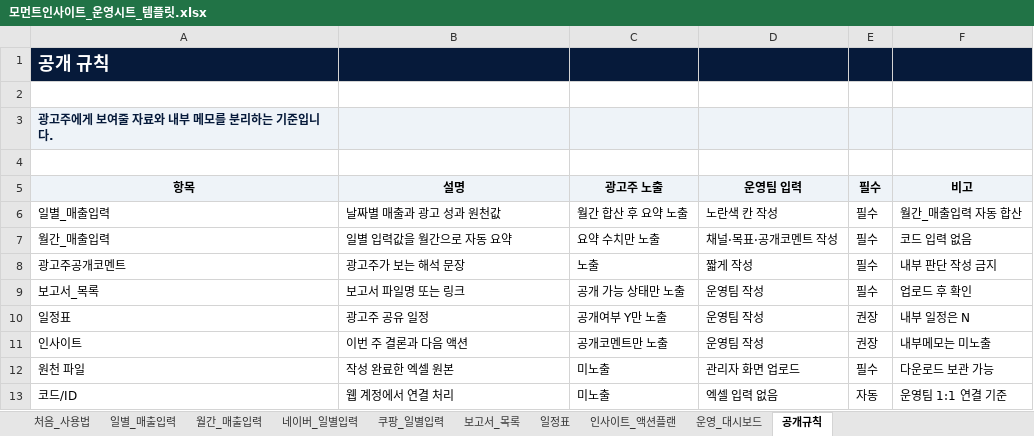
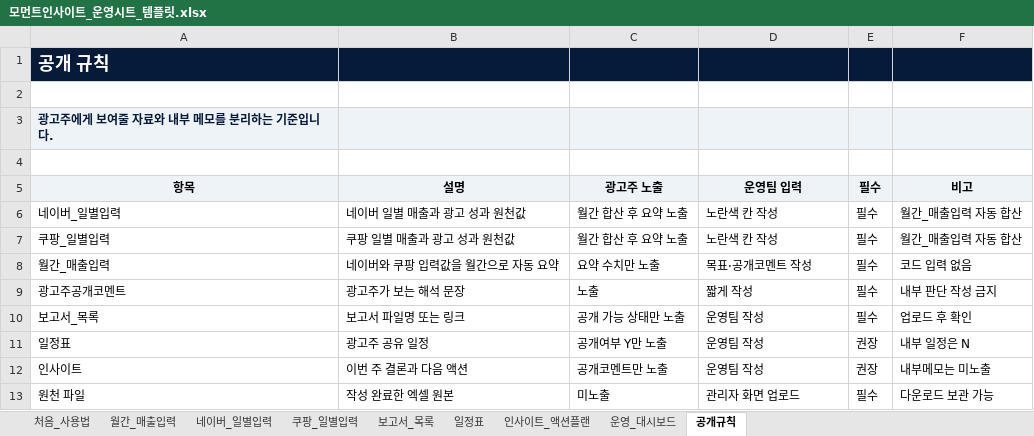
Before and after one commit to dkdleld91-prog/momentinsight, an Excel workbook: 03_운영시트_템플릿/모먼트인사이트_운영시트_템플릿.xlsx, sheet 공개규칙, drawn as a sheet; values as stored, in another font and other column widths than the file's, no borders; removed rows and columns are numbered as before the commit, all else as after; the diff names each change by its address in the sheet, - before the commit and + after, or states it on an @@ line.

Commit message:
Simplify operation sheet inputs

```diff
--- a/03_운영시트_템플릿/모먼트인사이트_운영시트_템플릿.xlsx (sheet 공개규칙)
+++ b/03_운영시트_템플릿/모먼트인사이트_운영시트_템플릿.xlsx (sheet 공개규칙)
-sheet tab: 일별_매출입력
+row 6: 네이버_일별입력 | 네이버 일별 매출과 광고 성과 원천값 | 월간 합산 후 요약 노출 | 노란색 칸 작성 | 필수 | 월간_매출입력 자동 합산
-A7 (항목): 일별_매출입력
+A7 (항목): 쿠팡_일별입력
-B7 (설명): 날짜별 매출과 광고 성과 원천값
+B7 (설명): 쿠팡 일별 매출과 광고 성과 원천값
-B8 (설명): 일별 입력값을 월간으로 자동 요약
+B8 (설명): 네이버와 쿠팡 입력값을 월간으로 자동 요약
-D8 (운영팀 입력): 채널·목표·공개코멘트 작성
+D8 (운영팀 입력): 목표·공개코멘트 작성
-row 13: 코드/ID | 웹 계정에서 연결 처리 | 미노출 | 엑셀 입력 없음 | 자동 | 운영팀 1:1 연결 기준
```
Also changed, not shown: sheet 월간_매출입력, sheet 운영_대시보드, sheet 처음_사용법, formulas that keep their value, public/downloads/moment-insight-operation-sheet-template.xlsx, 3 other files.
